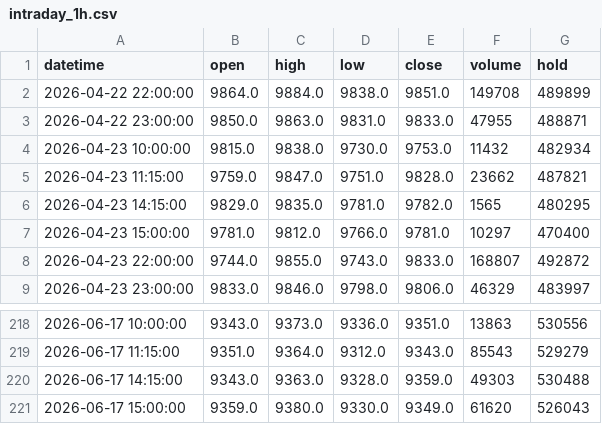
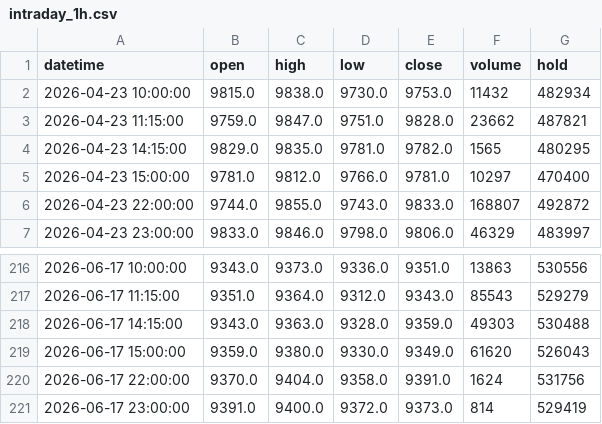
Before and after one commit to FrankSun0616/palm_dalian, a CSV file: data/intraday_1h.csv, drawn as a sheet; only a part is shown, gaps mark what is left out.

```diff
--- a/data/intraday_1h.csv
+++ b/data/intraday_1h.csv
@@ -1,4 +1,2 @@
 datetime,open,high,low,close,volume,hold
-2026-04-22 22:00:00,9864.0,9884.0,9838.0,9851.0,149708,489899
-2026-04-22 23:00:00,9850.0,9863.0,9831.0,9833.0,47955,488871
 2026-04-23 10:00:00,9815.0,9838.0,9730.0,9753.0,11432,482934
@@ -221 +219,3 @@ datetime,open,high,low,close,volume,hold
 2026-06-17 15:00:00,9359.0,9380.0,9330.0,9349.0,61620,526043
+2026-06-17 22:00:00,9370.0,9404.0,9358.0,9391.0,1624,531756
+2026-06-17 23:00:00,9391.0,9400.0,9372.0,9373.0,814,529419
```
Also changed, not shown: data/intraday_2h.csv, 4 other files.
